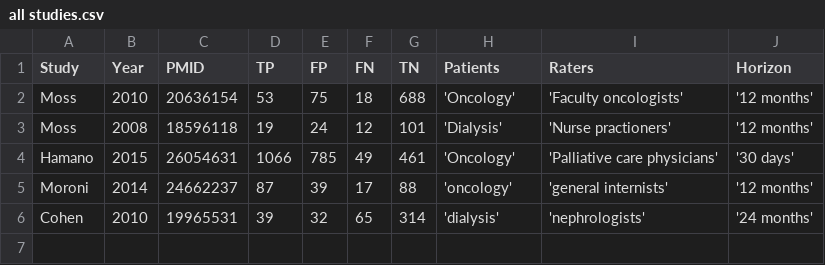
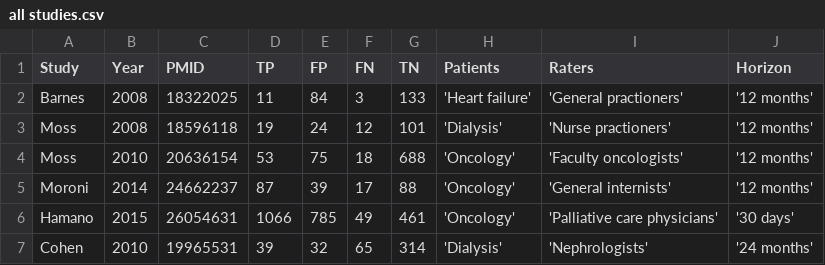
Before and after one commit to openMetaAnalysis/HIV-prevention-with-pre-exposure-prophylaxis, a CSV file: data/all studies.csv, drawn as a sheet; removed rows and columns are numbered as before the commit, all else as after; the diff names each change by its address in the sheet, - before the commit and + after, or states it on an @@ line.

Commit message:
Added Barnes

```diff
--- a/data/all studies.csv
+++ b/data/all studies.csv
+row 2: Barnes | 2008 | 18322025 | 11 | 84 | 3 | 133 | 'Heart failure' | 'General practioners' | '12 months'
+row 5: Moroni | 2014 | 24662237 | 87 | 39 | 17 | 88 | 'Oncology' | 'General internists' | '12 months'
-row 5: Moroni | 2014 | 24662237 | 87 | 39 | 17 | 88 | 'oncology' | 'general internists' | '12 months'
-H7 (Patients): 'dialysis'
+H7 (Patients): 'Dialysis'
-I7 (Raters): 'nephrologists'
+I7 (Raters): 'Nephrologists'
```
